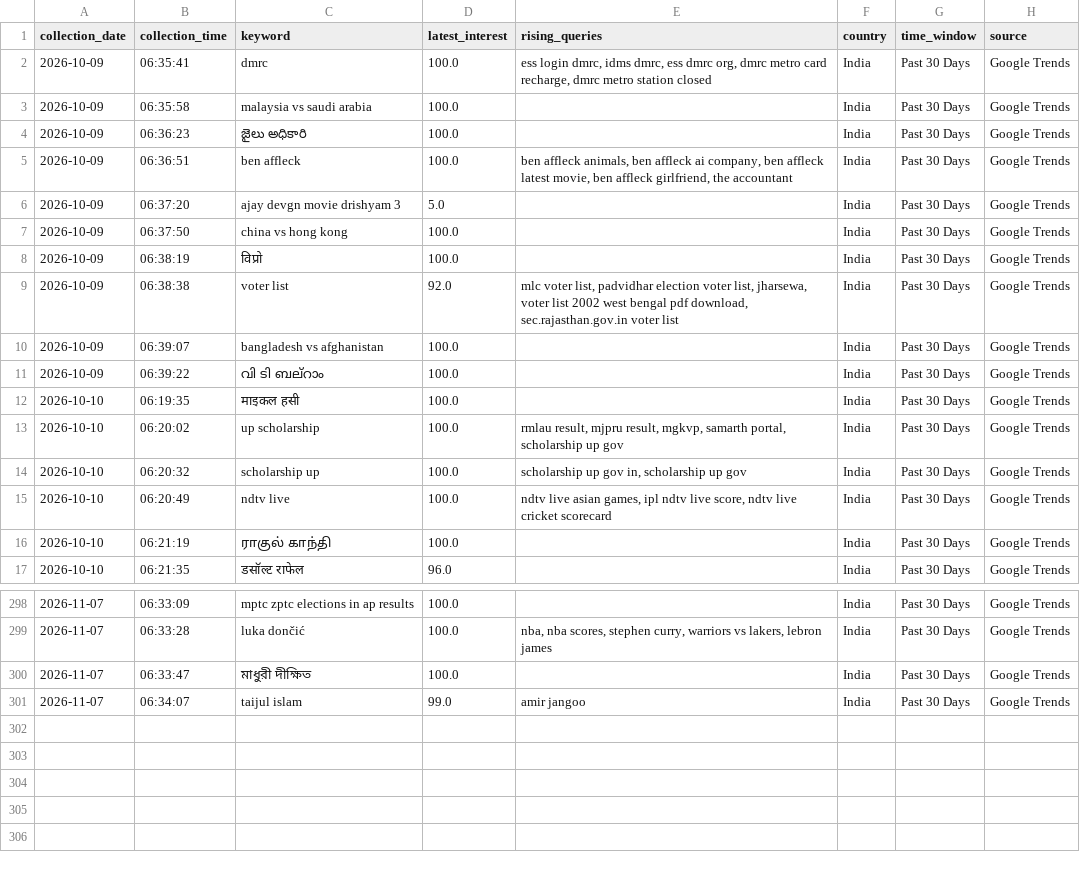
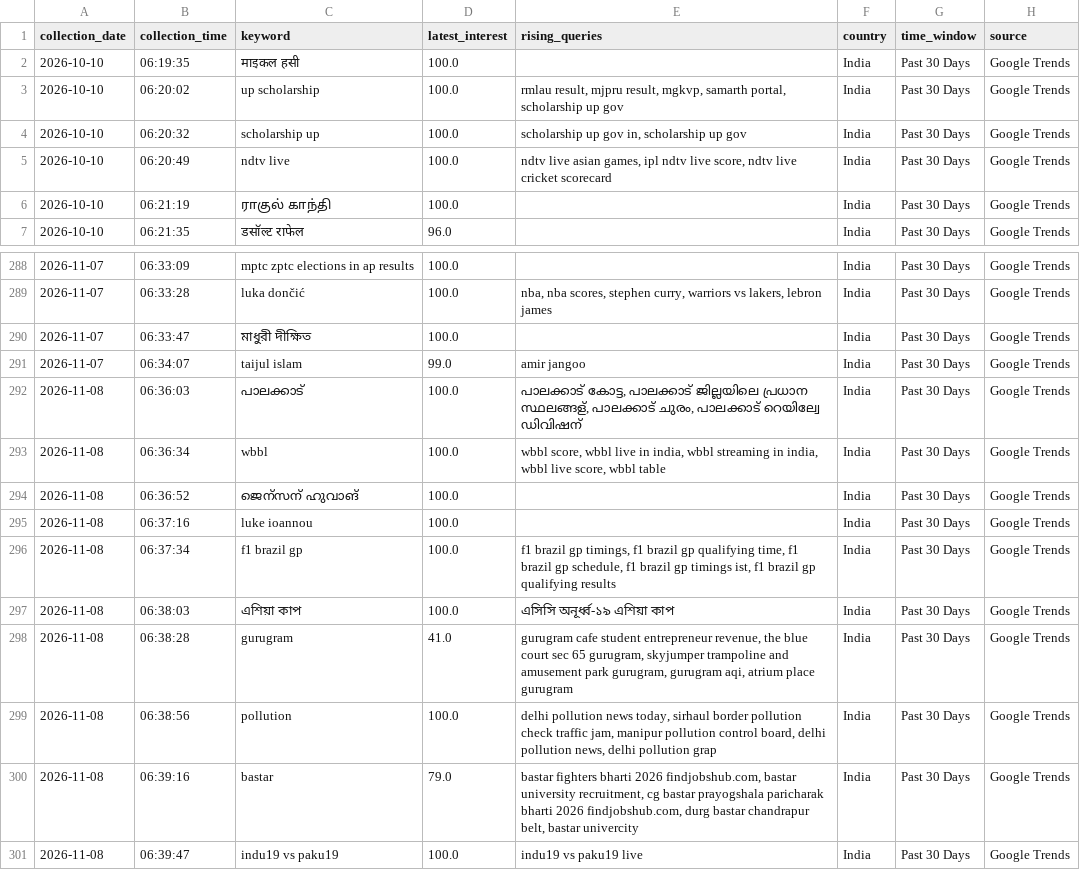
Before and after one commit to ank17a-5/India-Trend-Radar, a CSV file: data/raw/google_trends.csv, drawn as a sheet; only a part is shown, gaps mark what is left out; removed rows and columns are numbered as before the commit, all else as after; the diff names each change by its address in the sheet, - before the commit and + after, or states it on an @@ line.

```diff
--- a/data/raw/google_trends.csv
+++ b/data/raw/google_trends.csv
-row 2: 2026-10-09 | 06:35:41 | dmrc | 100.0 | ess login dmrc, idms dmrc, ess dmrc org, dmrc metro card recharge, dmrc metro station closed | India | Past 30 Days | Google Trends
-row 3: 2026-10-09 | 06:35:58 | malaysia vs saudi arabia | 100.0 |  | India | Past 30 Days | Google Trends
-row 4: 2026-10-09 | 06:36:23 | జైలు అధికారి | 100.0 |  | India | Past 30 Days | Google Trends
-row 5: 2026-10-09 | 06:36:51 | ben affleck | 100.0 | ben affleck animals, ben affleck ai company, ben affleck latest movie, ben affleck girlfriend, the accountant | India | Past 30 Days | Google Trends
-row 6: 2026-10-09 | 06:37:20 | ajay devgn movie drishyam 3 | 5.0 |  | India | Past 30 Days | Google Trends
-row 7: 2026-10-09 | 06:37:50 | china vs hong kong | 100.0 |  | India | Past 30 Days | Google Trends
-row 8: 2026-10-09 | 06:38:19 | विप्रो | 100.0 |  | India | Past 30 Days | Google Trends
-row 9: 2026-10-09 | 06:38:38 | voter list | 92.0 | mlc voter list, padvidhar election voter list, jharsewa, voter list 2002 west bengal pdf download, sec.rajasthan.gov.in voter list | India | Past 30 Days | Google Trends
-row 10: 2026-10-09 | 06:39:07 | bangladesh vs afghanistan | 100.0 |  | India | Past 30 Days | Google Trends
-row 11: 2026-10-09 | 06:39:22 | വി ടി ബല്റാം | 100.0 |  | India | Past 30 Days | Google Trends
+row 292: 2026-11-08 | 06:36:03 | പാലക്കാട് | 100.0 | പാലക്കാട് കോട്ട, പാലക്കാട് ജില്ലയിലെ പ്രധാന സ്ഥലങ്ങള്, പാലക്കാട് ചുരം, പാലക്കാട് റെയില്വേ ഡിവിഷന് | India | Past 30 Days | Google Trends
+row 293: 2026-11-08 | 06:36:34 | wbbl | 100.0 | wbbl score, wbbl live in india, wbbl streaming in india, wbbl live score, wbbl table | India | Past 30 Days | Google Trends
+row 294: 2026-11-08 | 06:36:52 | ജെന്സന് ഹുവാങ് | 100.0 |  | India | Past 30 Days | Google Trends
+row 295: 2026-11-08 | 06:37:16 | luke ioannou | 100.0 |  | India | Past 30 Days | Google Trends
+row 296: 2026-11-08 | 06:37:34 | f1 brazil gp | 100.0 | f1 brazil gp timings, f1 brazil gp qualifying time, f1 brazil gp schedule, f1 brazil gp timings ist, f1 brazil gp qualifying results | India | Past 30 Days | Google Trends
+row 297: 2026-11-08 | 06:38:03 | এশিয়া কাপ | 100.0 | এসিসি অনূর্ধ্ব-১৯ এশিয়া কাপ | India | Past 30 Days | Google Trends
+row 298: 2026-11-08 | 06:38:28 | gurugram | 41.0 | gurugram cafe student entrepreneur revenue, the blue court sec 65 gurugram, skyjumper trampoline and amusement park gurugram, gurugram aqi, atrium place gurugram | India | Past 30 Days | Google Trends
+row 299: 2026-11-08 | 06:38:56 | pollution | 100.0 | delhi pollution news today, sirhaul border pollution check traffic jam, manipur pollution control board, delhi pollution news, delhi pollution grap | India | Past 30 Days | Google Trends
+row 300: 2026-11-08 | 06:39:16 | bastar | 79.0 | bastar fighters bharti 2026 findjobshub.com, bastar university recruitment, cg bastar prayogshala paricharak bharti 2026 findjobshub.com, durg bastar chandrapur belt, bastar univercity | India | Past 30 Days | Google Trends
+row 301: 2026-11-08 | 06:39:47 | indu19 vs paku19 | 100.0 | indu19 vs paku19 live | India | Past 30 Days | Google Trends
```
Also changed, not shown: data/cleaned/google_trends_clean.csv, data/predictions/prophet_predictions.csv, 16 other files.
